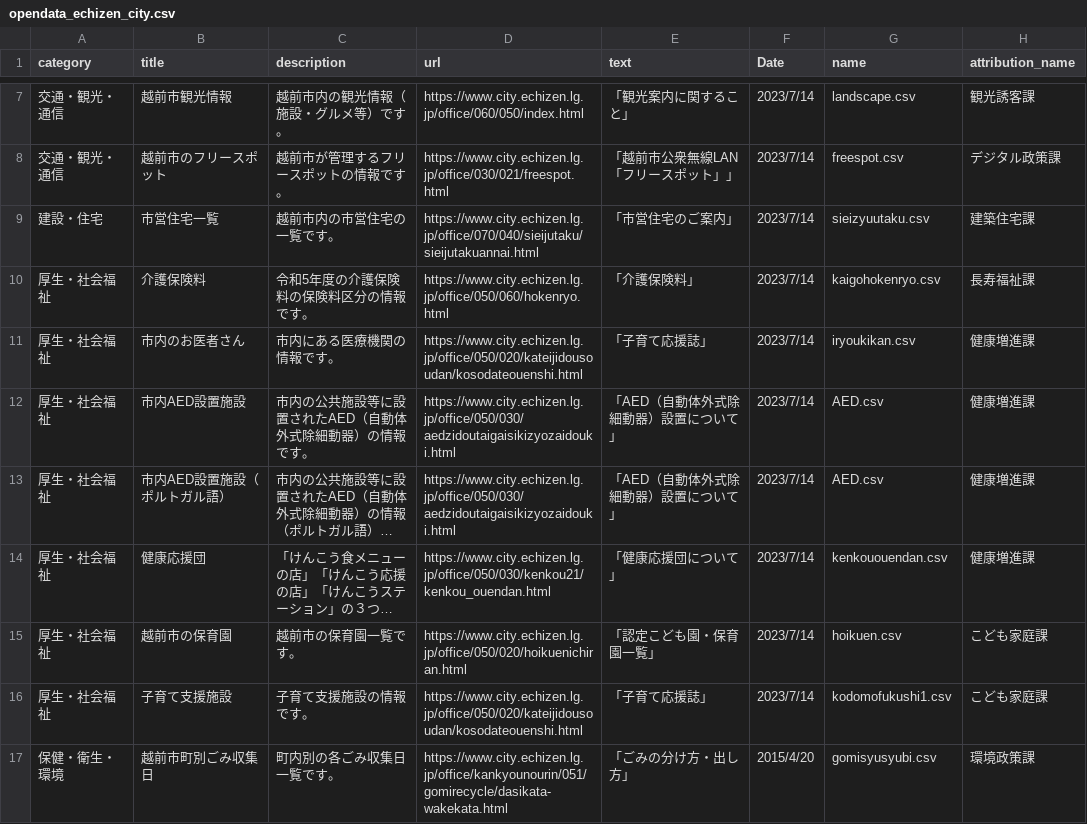
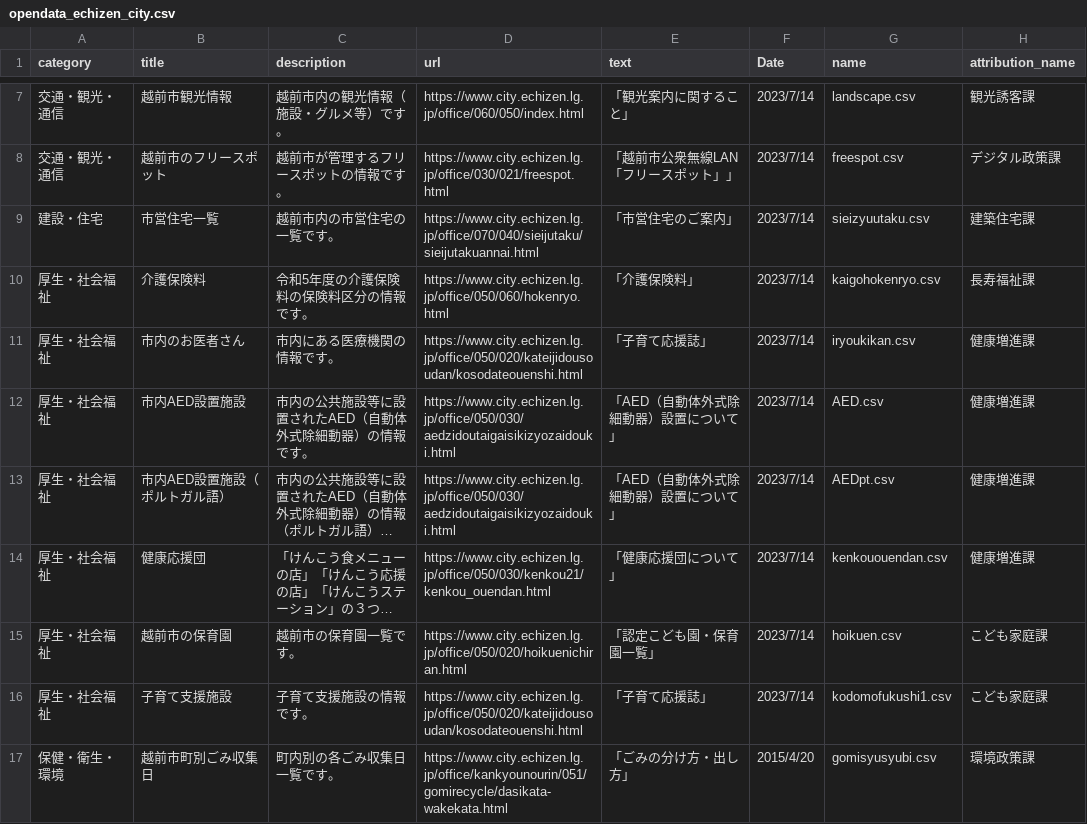
Before and after one commit to echizencity/opendata, a CSV file: opendata_echizen_city.csv, drawn as a sheet; only a part is shown, gaps mark what is left out; long unchanged cells end in …; the diff names each change by its address in the sheet, - before the commit and + after, or states it on an @@ line.

Commit message:
Add files via upload

```diff
--- a/opendata_echizen_city.csv
+++ b/opendata_echizen_city.csv
-G13 (name): AED.csv
+G13 (name): AEDpt.csv
```
